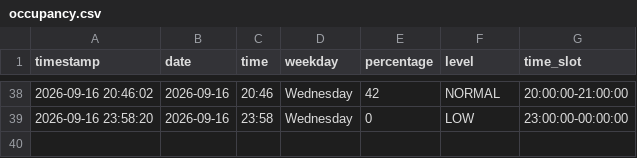
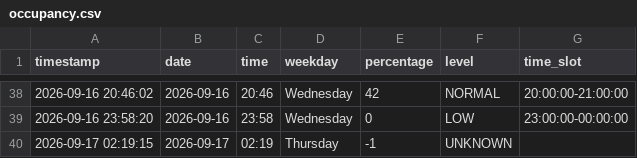
Before and after one commit to Gallenkamp/AIBarmen, a CSV file: data/occupancy.csv, drawn as a sheet; only a part is shown, gaps mark what is left out; the diff names each change by its address in the sheet, - before the commit and + after, or states it on an @@ line.

```diff
--- a/data/occupancy.csv
+++ b/data/occupancy.csv
+row 40: 2026-09-17 02:19:15 | 2026-09-17 | 02:19 | Thursday | -1 | UNKNOWN
```
Also changed, not shown: 2 other files.
